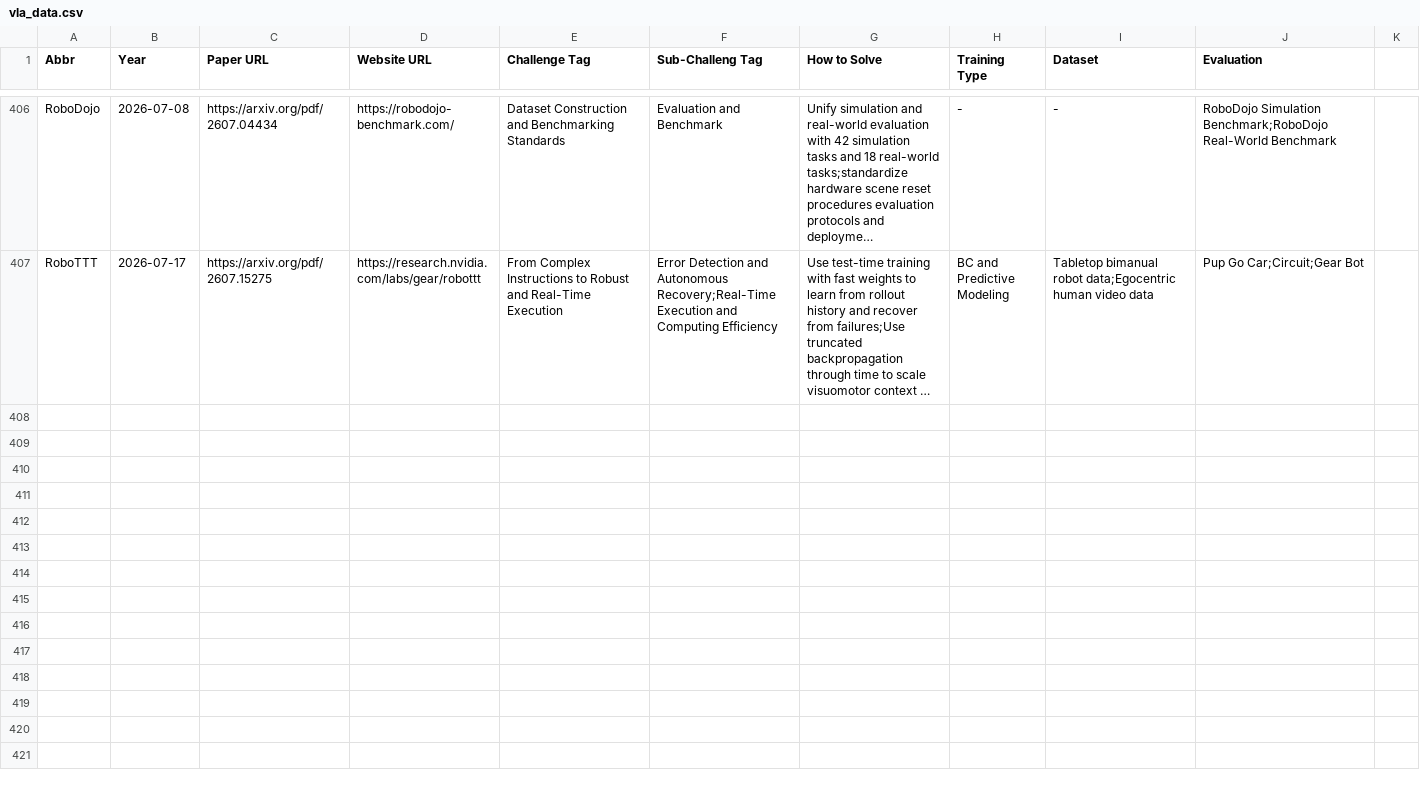
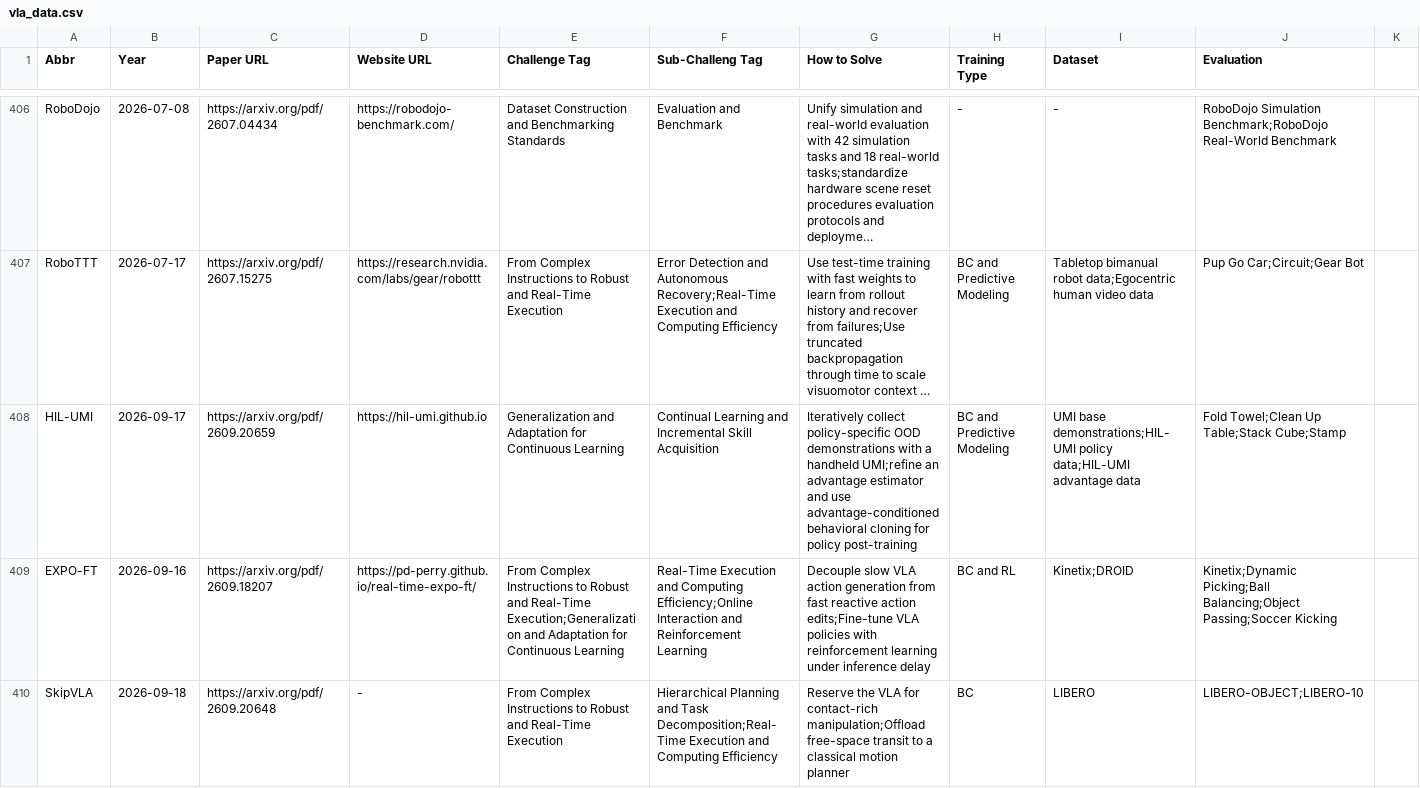
Before and after one commit to SuyuZ1/VLA-Survey-Anatomy, a CSV file: data/vla_data.csv, drawn as a sheet; only a part is shown, gaps mark what is left out; long unchanged cells end in …; the diff names each change by its address in the sheet, - before the commit and + after, or states it on an @@ line.

```diff
--- a/data/vla_data.csv
+++ b/data/vla_data.csv
+row 408: HIL-UMI | 2026-09-17 | https://arxiv.org/pdf/2609.20659 | https://hil-umi.github.io | Generalization and Adaptation for Continuous Learning | Continual Learning and Incremental Skill Acquisition | Iteratively collect policy-specific OOD demonstrations with a handheld UMI;refine an advantage estimator and use advantage-conditioned behavioral cloning for policy post-training | BC and Predictive Modeling | UMI base demonstrations;HIL-UMI policy data;HIL-UMI advantage data | Fold Towel;Clean Up Table;Stack Cube;Stamp
+row 409: EXPO-FT | 2026-09-16 | https://arxiv.org/pdf/2609.18207 | https://pd-perry.github.io/real-time-expo-ft/ | From Complex Instructions to Robust and Real-Time Execution;Generalization and Adaptation for Continuous Learning | Real-Time Execution and Computing Efficiency;Online Interaction and Reinforcement Learning | Decouple slow VLA action generation from fast reactive action edits;Fine-tune VLA policies with reinforcement learning under inference delay | BC and RL | Kinetix;DROID | Kinetix;Dynamic Picking;Ball Balancing;Object Passing;Soccer Kicking
+row 410: SkipVLA | 2026-09-18 | https://arxiv.org/pdf/2609.20648 | - | From Complex Instructions to Robust and Real-Time Execution | Hierarchical Planning and Task Decomposition;Real-Time Execution and Computing Efficiency | Reserve the VLA for contact-rich manipulation;Offload free-space transit to a classical motion planner | BC | LIBERO | LIBERO-OBJECT;LIBERO-10
```
Also changed, not shown: data/latest.csv.
